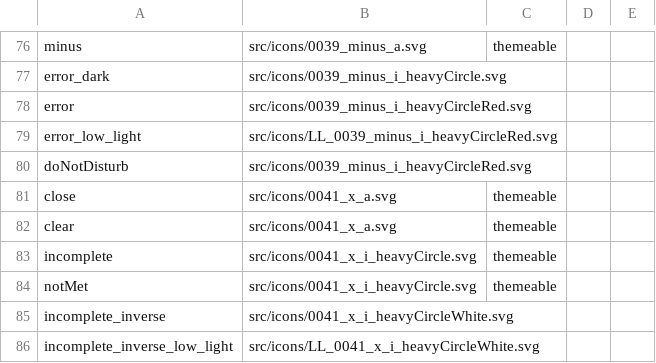
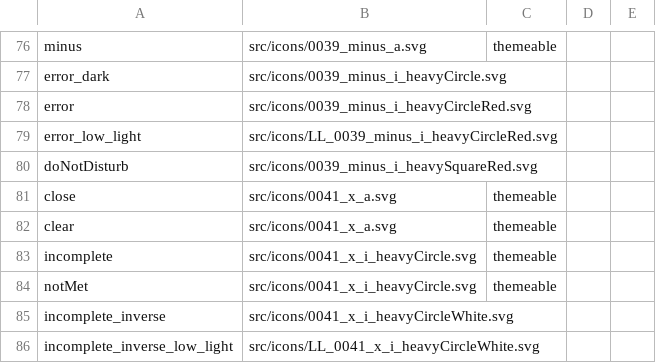
Before and after one commit to oracle-samples/one-cerner-style-icons, a CSV file: src/CernerOneIcons-CSV.csv, drawn as a sheet; only a part is shown, gaps mark what is left out.

Commit message:
Update
2 New Icon Added
	* Notification Disabled - Allows users to turn notifications off

	* Do Not Disturb - Allows users to set D

```diff
--- a/src/CernerOneIcons-CSV.csv
+++ b/src/CernerOneIcons-CSV.csv
@@ -79,3 +79,3 @@ error,src/icons/0039_minus_i_heavyCircleRed.svg,,,,,
 error_low_light,src/icons/LL_0039_minus_i_heavyCircleRed.svg,,,,,
-doNotDisturb,src/icons/0039_minus_i_heavyCircleRed.svg,,,,,
+doNotDisturb,src/icons/0039_minus_i_heavySquareRed.svg,,,,,
 close,src/icons/0041_x_a.svg,themeable ,,,,
```
Also changed, not shown: 2 other files.
